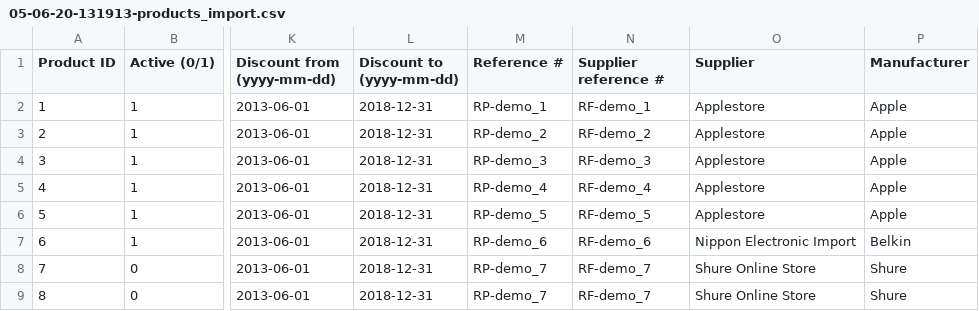
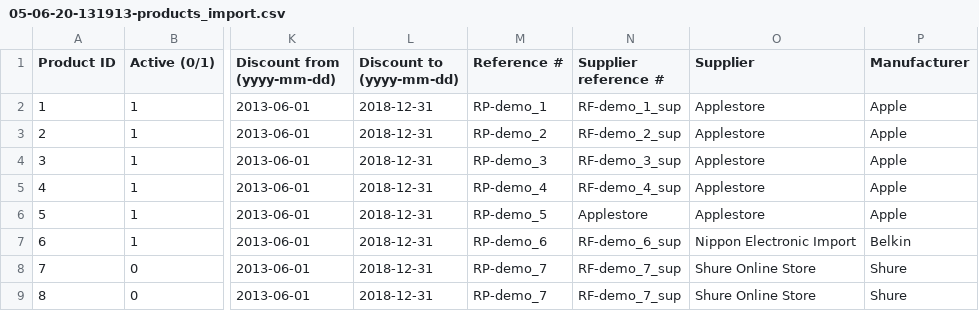
Before and after one commit to MaximPolyaev/pluginImportPSh, a CSV file: importfiles/05-06-20-131913-products_import.csv, drawn as a sheet; only a part is shown, gaps mark what is left out; the diff names each change by its address in the sheet, - before the commit and + after, or states it on an @@ line.

Commit message:
ImportDB supplier_reference

```diff
--- a/importfiles/05-06-20-131913-products_import.csv
+++ b/importfiles/05-06-20-131913-products_import.csv
-N2 (Supplier reference #): RF-demo_1
+N2 (Supplier reference #): RF-demo_1_sup
-N3 (Supplier reference #): RF-demo_2
+N3 (Supplier reference #): RF-demo_2_sup
-N4 (Supplier reference #): RF-demo_3
+N4 (Supplier reference #): RF-demo_3_sup
-N5 (Supplier reference #): RF-demo_4
+N5 (Supplier reference #): RF-demo_4_sup
-N6 (Supplier reference #): RF-demo_5
+N6 (Supplier reference #): Applestore
-N7 (Supplier reference #): RF-demo_6
+N7 (Supplier reference #): RF-demo_6_sup
-N8:N9 (Supplier reference #): RF-demo_7
+N8:N9 (Supplier reference #): RF-demo_7_sup
```
Also changed, not shown: 1 other file.
